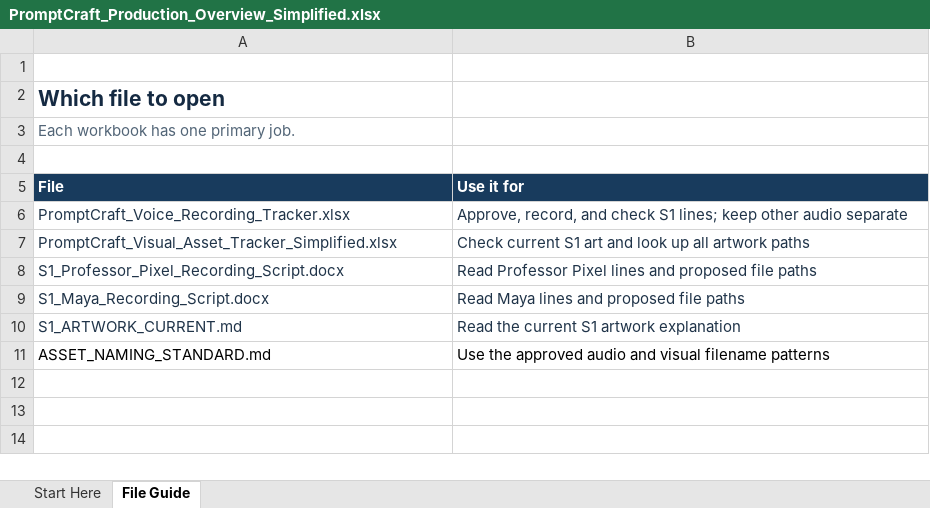
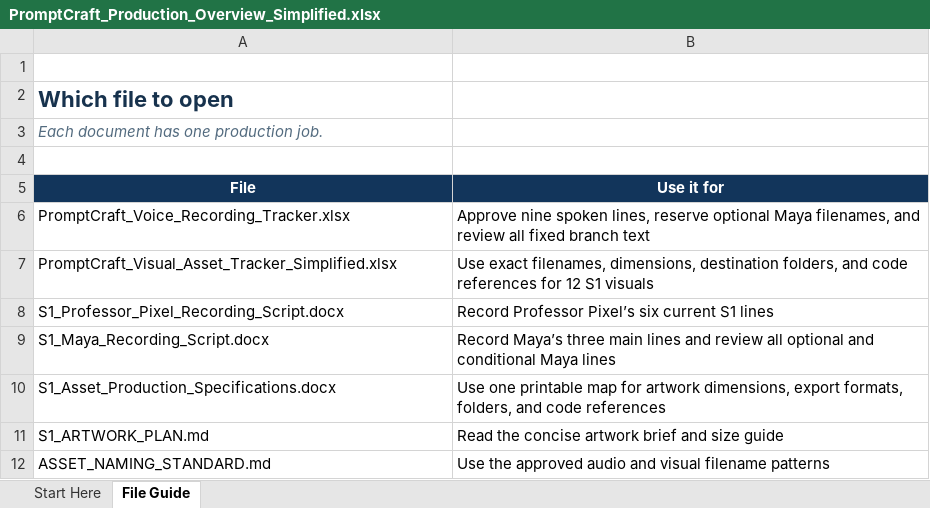
Before and after one commit to Shanel-Locke-Art/AI_Training_For_Educators, an Excel workbook: docs/asset-management/PromptCraft_Production_Overview_Simplified.xlsx, sheet File Guide, drawn as a sheet; values as stored, in another font and other column widths than the file's, no borders; table styles not drawn; removed rows and columns are numbered as before the commit, all else as after; the diff names each change by its address in the sheet, - before the commit and + after, or states it on an @@ line.

```diff
--- a/docs/asset-management/PromptCraft_Production_Overview_Simplified.xlsx (sheet File Guide)
+++ b/docs/asset-management/PromptCraft_Production_Overview_Simplified.xlsx (sheet File Guide)
@@ A2 text size: larger @@
-A3 (File): Each workbook has one primary job.
+A3 (File): Each document has one production job.
-A3 italic: off
+A3 italic: on
-A5:B5 alignment: left
+A5:B5 alignment: center
-A6:B9 text colour: #203449
+A6:B9 text colour: black
-B6 (Use it for): Approve, record, and check S1 lines; keep other audio separate
+B6 (Use it for): Approve nine spoken lines, reserve optional Maya filenames, and review all fixed branch text
-B7 (Use it for): Check current S1 art and look up all artwork paths
+B7 (Use it for): Use exact filenames, dimensions, destination folders, and code references for 12 S1 visuals
-B8 (Use it for): Read Professor Pixel lines and proposed file paths
+B8 (Use it for): Record Professor Pixel’s six current S1 lines
-B9 (Use it for): Read Maya lines and proposed file paths
+B9 (Use it for): Record Maya’s three main lines and review all optional and conditional Maya lines
-row 10: S1_ARTWORK_CURRENT.md | Read the current S1 artwork explanation
+row 10: S1_Asset_Production_Specifications.docx | Use one printable map for artwork dimensions, export formats, folders, and code references
+row 11: S1_ARTWORK_PLAN.md | Read the concise artwork brief and size guide
```
Also changed, not shown: sheet Start Here, docs/asset-management/PromptCraft_Visual_Asset_Tracker_Simplified.xlsx, docs/asset-management/PromptCraft_Voice_Recording_Tracker.xlsx, 31 other files.
